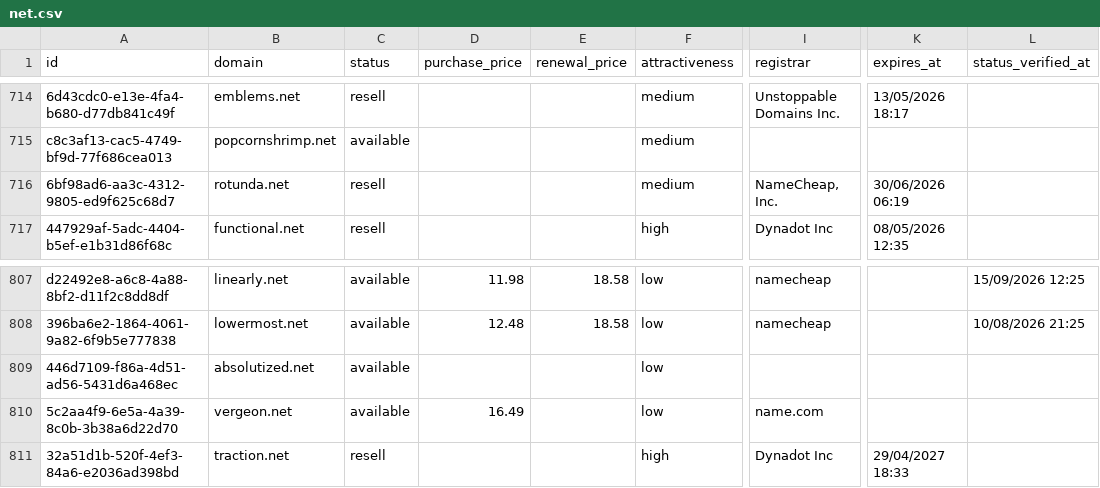
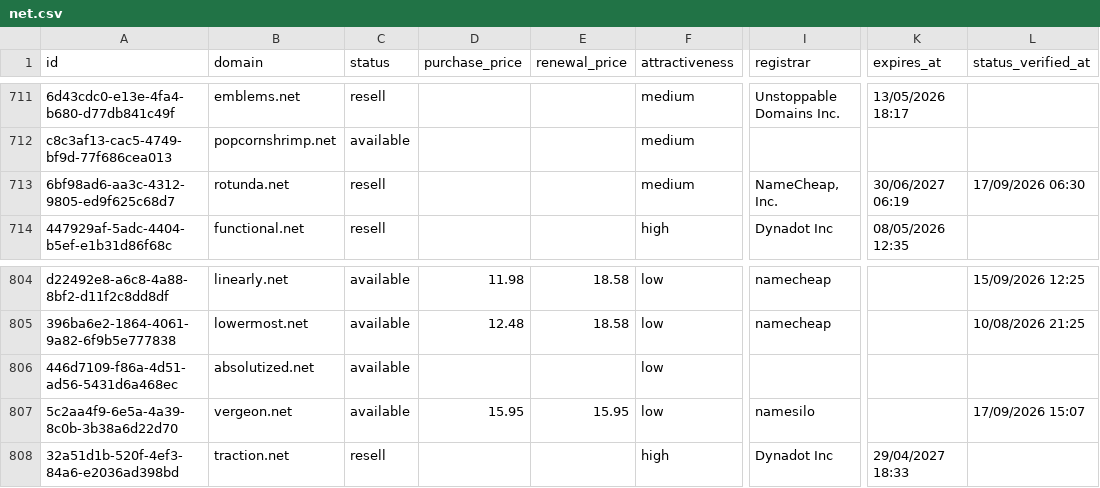
Before and after one commit to UniqueDomains/net-oneword-domains, a CSV file: net.csv, drawn as a sheet; only a part is shown, gaps mark what is left out; addresses are those after the commit; the diff covers the shown part only; the diff names each change by its address in the sheet, - before the commit and + after, or states it on an @@ line.

```diff
--- a/net.csv
+++ b/net.csv
-K713 (expires_at): 30/06/2026 06:19
+K713 (expires_at): 30/06/2027 06:19
-L713 (status_verified_at): (empty)
+L713 (status_verified_at): 17/09/2026 06:30
-D807 (purchase_price): 16.49
+D807 (purchase_price): 15.95
-E807 (renewal_price): (empty)
+E807 (renewal_price): 15.95
-I807 (registrar): name.com
+I807 (registrar): namesilo
-L807 (status_verified_at): (empty)
+L807 (status_verified_at): 17/09/2026 15:07
```
Also changed, not shown: 4 added rows, 4 removed rows and 27 edited cells elsewhere in this file, 4 other files.
